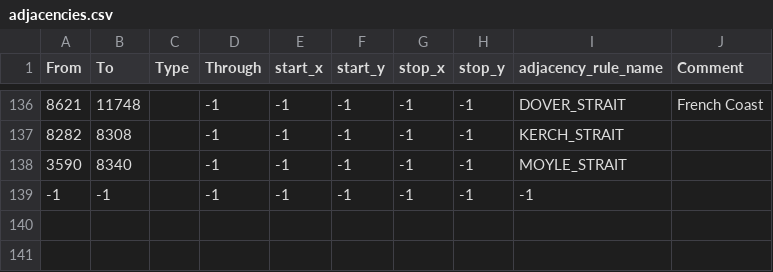
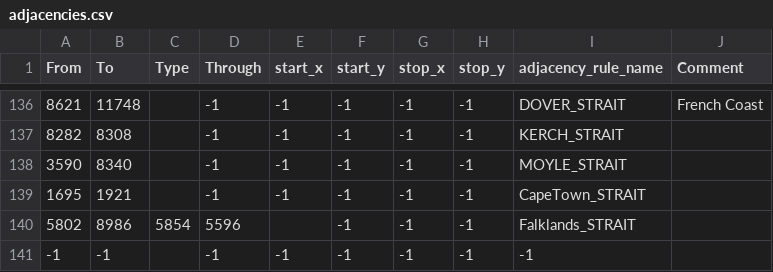
Before and after one commit to aquillo-au/blackice, a CSV file: map/adjacencies.csv, drawn as a sheet; only a part is shown, gaps mark what is left out.

Commit message:
german AI coastal sub production fix French penalties tweaked straits added to capetown, south america

```diff
--- a/map/adjacencies.csv
+++ b/map/adjacencies.csv
@@ -138,2 +138,4 @@ From;To;Type;Through;start_x;start_y;stop_x;stop_y;adjacency_rule_name;Comment
 3590;8340;;-1;-1;-1;-1;-1;MOYLE_STRAIT;
+1695;1921;;-1;-1;-1;-1;-1;CapeTown_STRAIT;
+5802;8986;5854;5596;;-1;-1;-1;Falklands_STRAIT;
 -1;-1;;-1;-1;-1;-1;-1;-1
```
Also changed, not shown: 11 other files.
